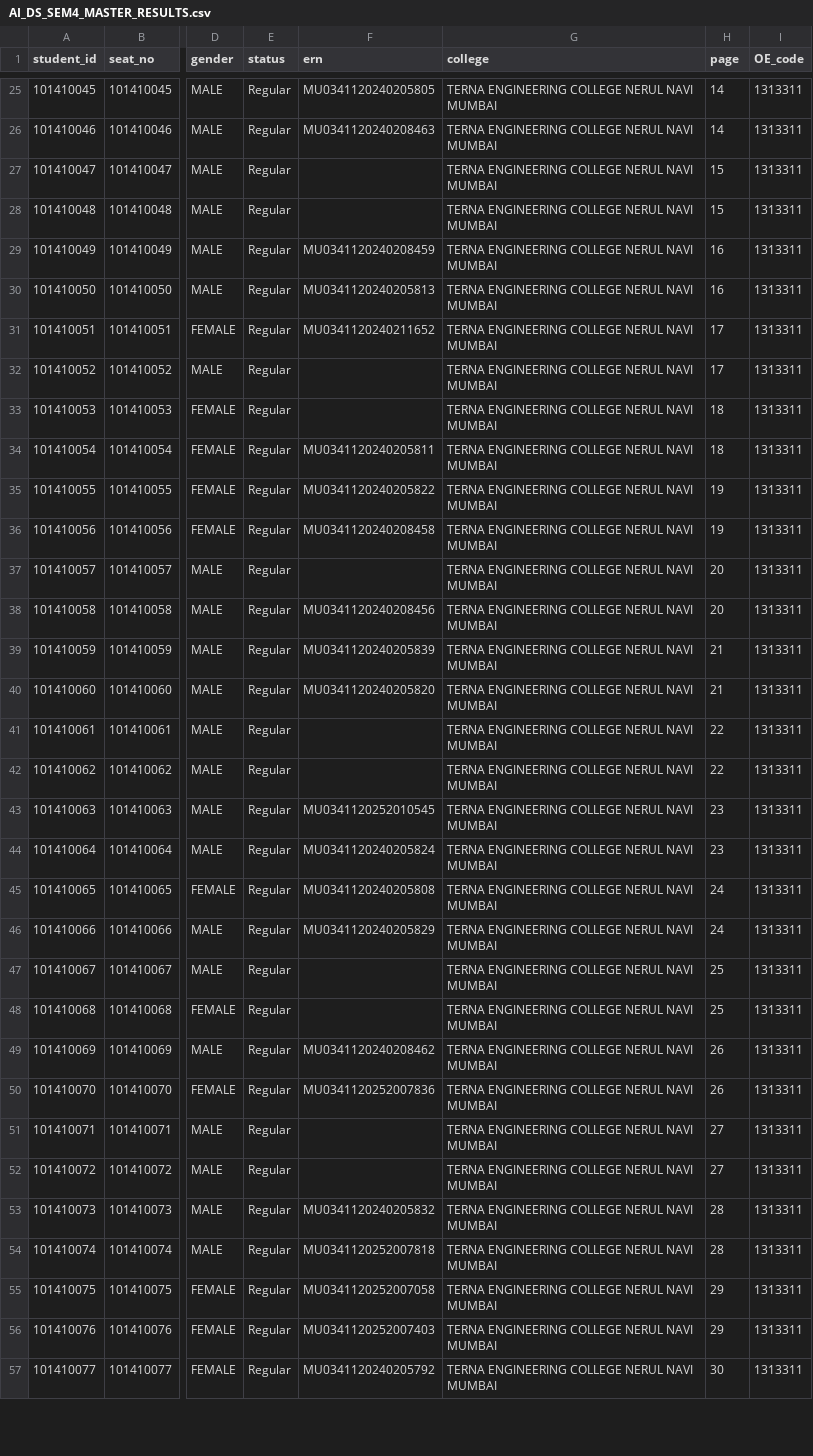
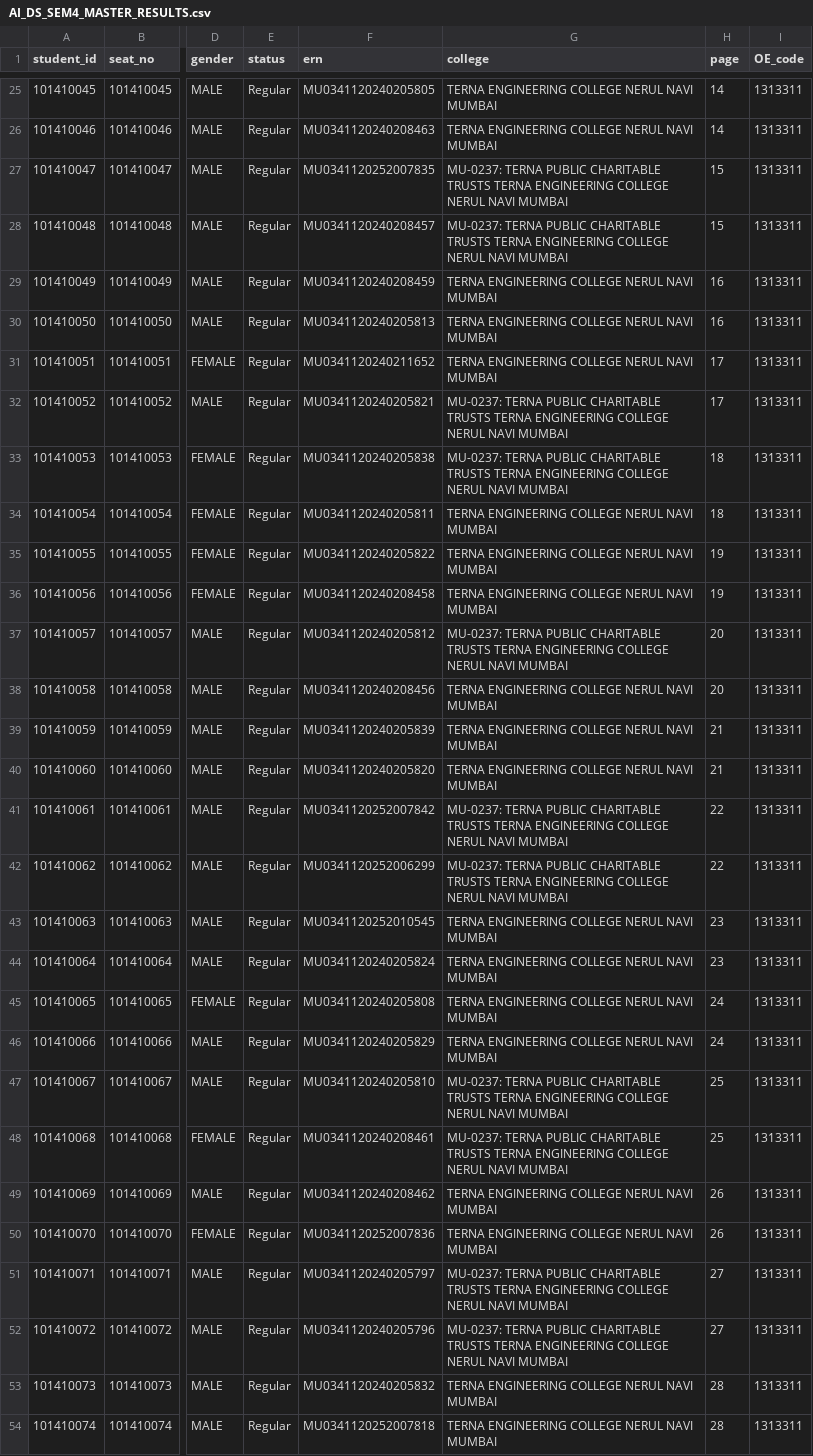
Before and after one commit to shivambandekar2526-png/result-analysis-aids-iv, a CSV file: AI_DS_SEM4_MASTER_RESULTS.csv, drawn as a sheet; only a part is shown, gaps mark what is left out; the shorter side is filled out with more unchanged rows; the diff covers the shown part only; the diff names each change by its address in the sheet, - before the commit and + after, or states it on an @@ line.

Commit message:
fix: extract and populate missing ERN IDs for all 20 students

```diff
--- a/AI_DS_SEM4_MASTER_RESULTS.csv
+++ b/AI_DS_SEM4_MASTER_RESULTS.csv
-F27 (ern): (empty)
+F27 (ern): MU0341120252007835
-G27:G28 (college): TERNA ENGINEERING…
+G27:G28 (college): MU-0237: TERNA PUBLIC CHARITABLE TRUSTS TERNA ENGINEERING…
-F28 (ern): (empty)
+F28 (ern): MU0341120240208457
-F32 (ern): (empty)
+F32 (ern): MU0341120240205821
-G32:G33 (college): TERNA ENGINEERING…
+G32:G33 (college): MU-0237: TERNA PUBLIC CHARITABLE TRUSTS TERNA ENGINEERING…
-F33 (ern): (empty)
+F33 (ern): MU0341120240205838
-F37 (ern): (empty)
+F37 (ern): MU0341120240205812
-G37 (college): TERNA ENGINEERING…
+G37 (college): MU-0237: TERNA PUBLIC CHARITABLE TRUSTS TERNA ENGINEERING…
-F41 (ern): (empty)
+F41 (ern): MU0341120252007842
-G41:G42 (college): TERNA ENGINEERING…
+G41:G42 (college): MU-0237: TERNA PUBLIC CHARITABLE TRUSTS TERNA ENGINEERING…
-F42 (ern): (empty)
+F42 (ern): MU0341120252006299
-F47 (ern): (empty)
+F47 (ern): MU0341120240205810
-G47:G48 (college): TERNA ENGINEERING…
+G47:G48 (college): MU-0237: TERNA PUBLIC CHARITABLE TRUSTS TERNA ENGINEERING…
-F48 (ern): (empty)
+F48 (ern): MU0341120240208461
-F51 (ern): (empty)
+F51 (ern): MU0341120240205797
-G51:G52 (college): TERNA ENGINEERING…
+G51:G52 (college): MU-0237: TERNA PUBLIC CHARITABLE TRUSTS TERNA ENGINEERING…
-F52 (ern): (empty)
+F52 (ern): MU0341120240205796
```
Also changed, not shown: 18 edited cells elsewhere in this file, 36 other files.
